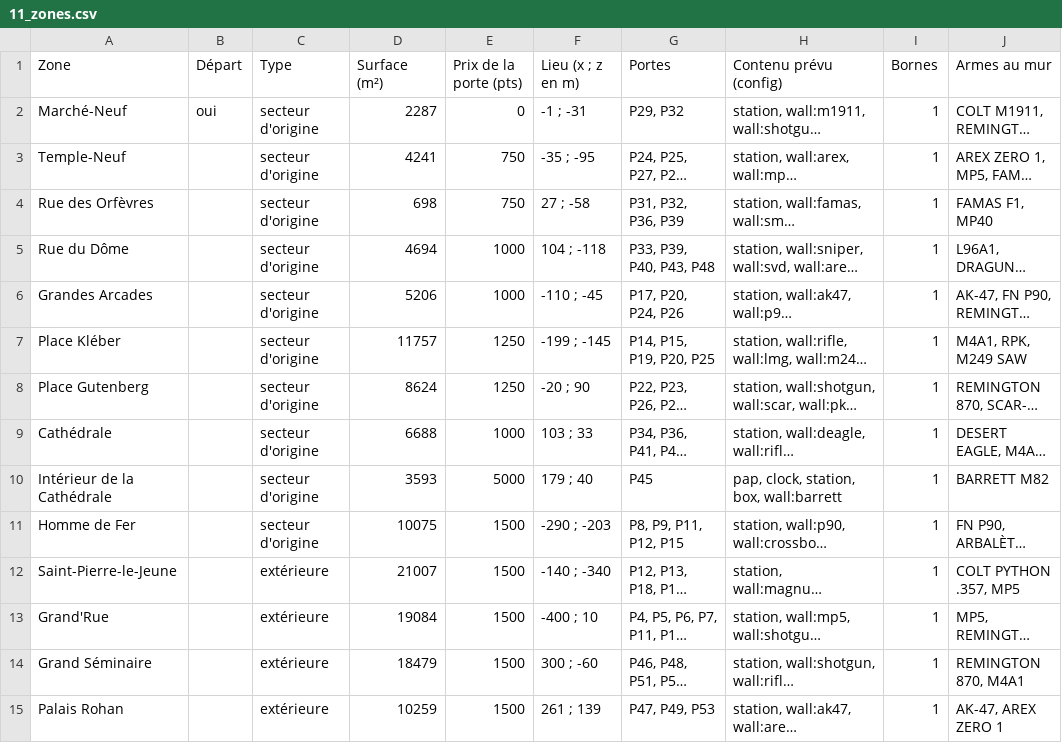
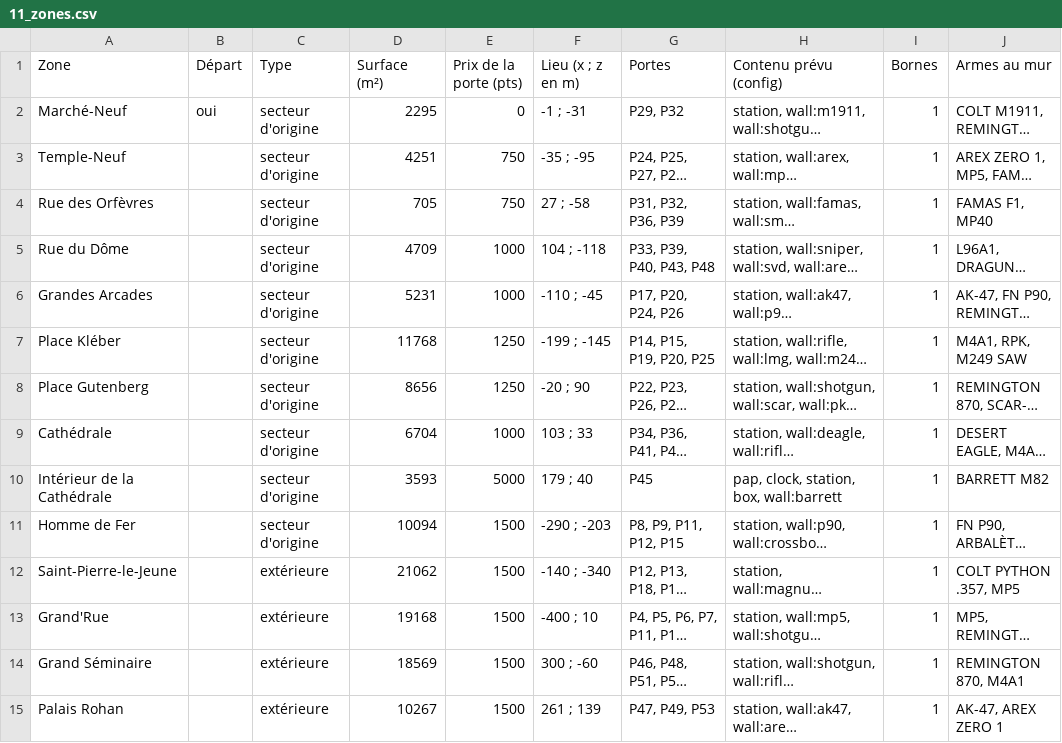
Before and after one commit to davideneco/zombie-survival, a CSV file: docs/csv/11_zones.csv, drawn as a sheet; only a part is shown; long unchanged cells end in …; the diff covers the shown part only; the diff names each change by its address in the sheet, - before the commit and + after, or states it on an @@ line.

```diff
--- a/docs/csv/11_zones.csv
+++ b/docs/csv/11_zones.csv
-D2 (Surface (m²)): 2287
+D2 (Surface (m²)): 2295
-D3 (Surface (m²)): 4241
+D3 (Surface (m²)): 4251
-D4 (Surface (m²)): 698
+D4 (Surface (m²)): 705
-D5 (Surface (m²)): 4694
+D5 (Surface (m²)): 4709
-D6 (Surface (m²)): 5206
+D6 (Surface (m²)): 5231
-D7 (Surface (m²)): 11757
+D7 (Surface (m²)): 11768
-D8 (Surface (m²)): 8624
+D8 (Surface (m²)): 8656
-D9 (Surface (m²)): 6688
+D9 (Surface (m²)): 6704
-D11 (Surface (m²)): 10075
+D11 (Surface (m²)): 10094
-D12 (Surface (m²)): 21007
+D12 (Surface (m²)): 21062
-D13 (Surface (m²)): 19084
+D13 (Surface (m²)): 19168
-D14 (Surface (m²)): 18479
+D14 (Surface (m²)): 18569
-D15 (Surface (m²)): 10259
+D15 (Surface (m²)): 10267
```
Also changed, not shown: 14 edited cells elsewhere in this file, docs/csv/13_emplacements.csv, docs/csv/15c_stations_velos.csv, 7 other files.
